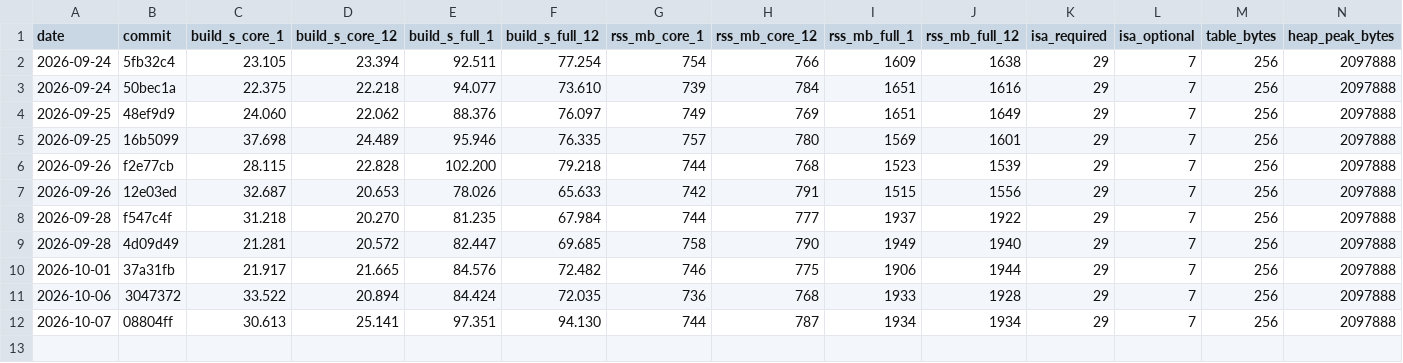
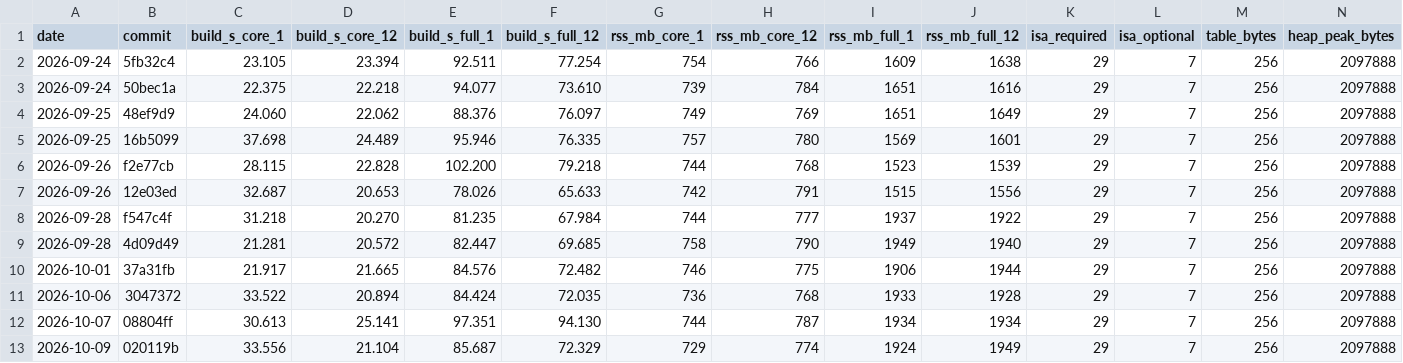
Before and after one commit to mfleming0101/core, a TSV file: bench/metrics/build.tsv, drawn as a sheet.

```diff
--- a/bench/metrics/build.tsv
+++ b/bench/metrics/build.tsv
@@ -12 +12,2 @@ date	commit	build_s_core_1	build_s_core_12	build_s_full_1	build_s_full_12	rss_mb
 2026-10-07	08804ff	30.613	25.141	97.351	94.130	744	787	1934	1934	29	7	256	2097888
+2026-10-09	020119b	33.556	21.104	85.687	72.329	729	774	1924	1949	29	7	256	2097888
```
Also changed, not shown: bench/metrics/accuracy.tsv, bench/metrics/correctness.tsv, 3 other files.
